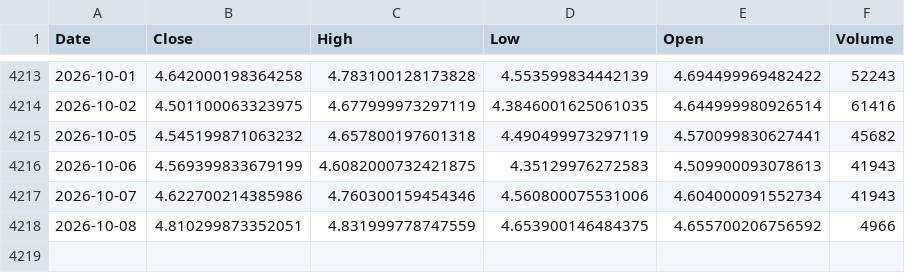
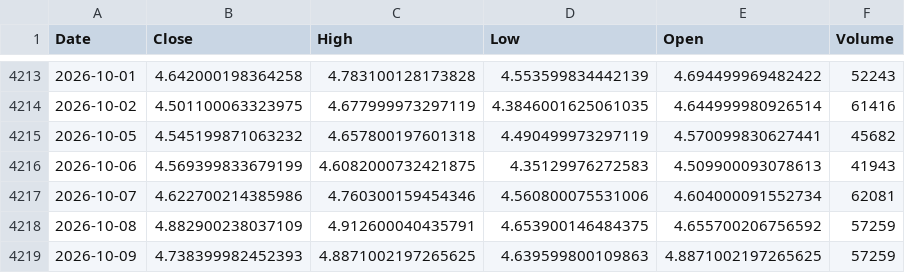
Before and after one commit to rayan-30/commodity-price-forecasting, a CSV file: data/HEATING_OIL.csv, drawn as a sheet; only a part is shown, gaps mark what is left out.

```diff
--- a/data/HEATING_OIL.csv
+++ b/data/HEATING_OIL.csv
@@ -4216,3 +4216,4 @@ Date,Close,High,Low,Open,Volume
 2026-10-06,4.569399833679199,4.6082000732421875,4.35129976272583,4.509900093078613,41943
-2026-10-07,4.622700214385986,4.760300159454346,4.560800075531006,4.604000091552734,41943
-2026-10-08,4.810299873352051,4.831999778747559,4.653900146484375,4.655700206756592,4966
+2026-10-07,4.622700214385986,4.760300159454346,4.560800075531006,4.604000091552734,62081
+2026-10-08,4.882900238037109,4.912600040435791,4.653900146484375,4.655700206756592,57259
+2026-10-09,4.738399982452393,4.8871002197265625,4.639599800109863,4.8871002197265625,57259
```
Also changed, not shown: data/BRENT.csv, data/NATURAL_GAS.csv, 18 other files.
